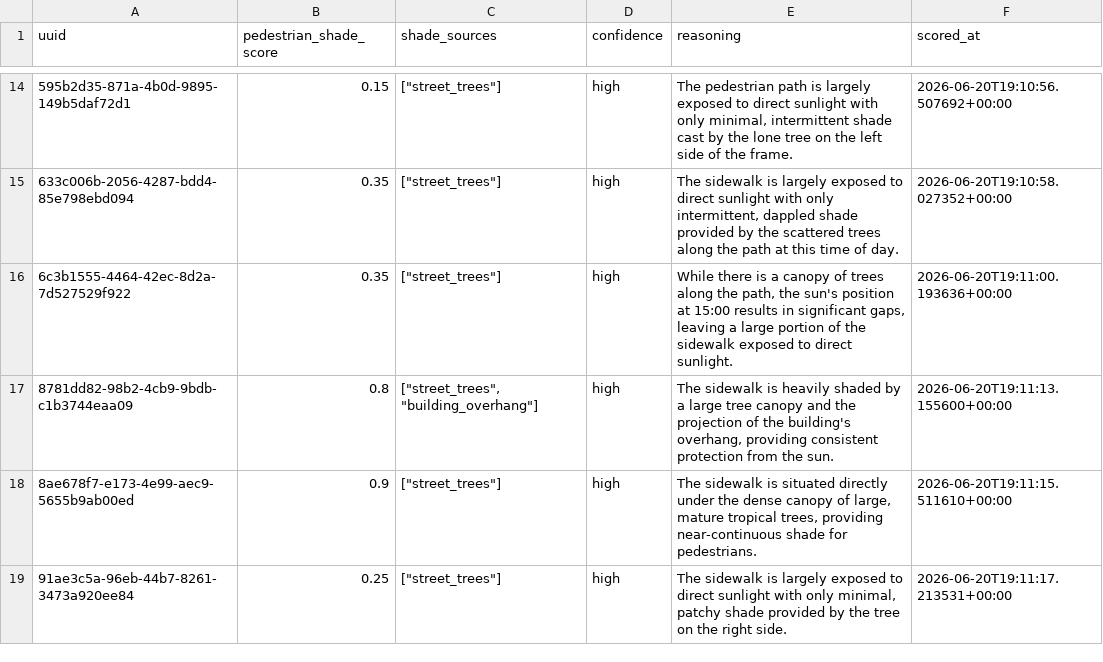
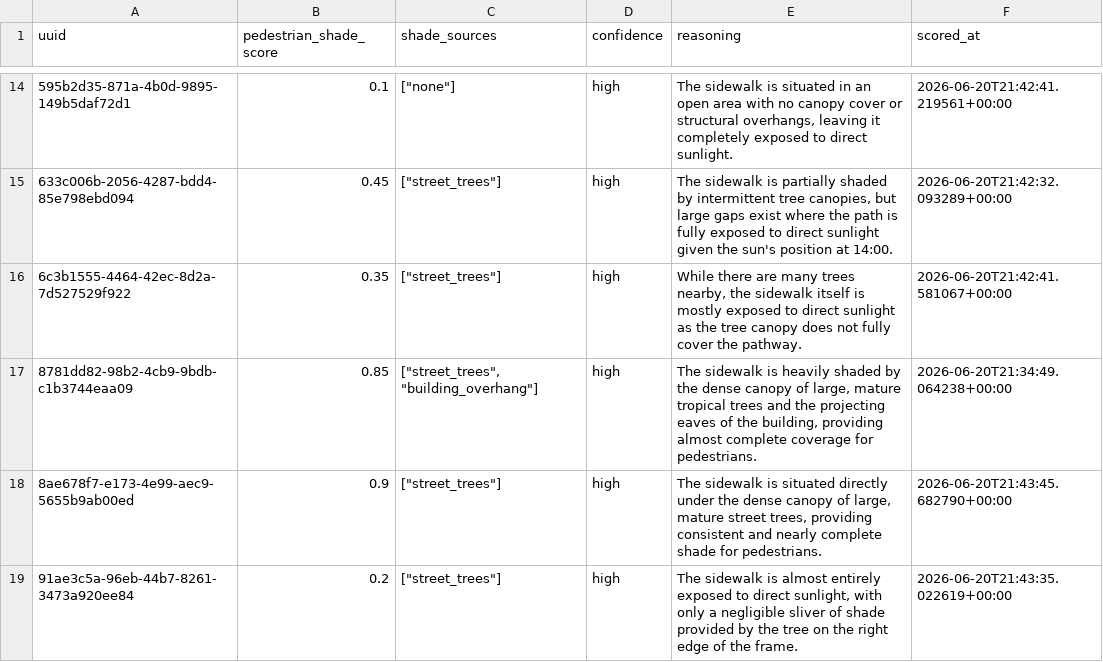
Before and after one commit to claudia-liauw/shadescapes, a CSV file: eval/data/scores.csv, drawn as a sheet; only a part is shown, gaps mark what is left out; the diff covers the shown part only.

Commit message:
feat(eval): run score on all images including synthetic

```diff
--- a/eval/data/scores.csv
+++ b/eval/data/scores.csv
@@ -14,6 +14,6 @@ uuid,pedestrian_shade_score,shade_sources,confidence,reasoning,scored_at
-595b2d35-871a-4b0d-9895-149b5daf72d1,0.15,"[""street_trees""]",high,"The pedestrian path is largely exposed to direct sunlight with only minimal, intermittent shade cast by the lone tree on the left side of the frame.",2026-06-20T19:10:56.507692+00:00
-633c006b-2056-4287-bdd4-85e798ebd094,0.35,"[""street_trees""]",high,"The sidewalk is largely exposed to direct sunlight with only intermittent, dappled shade provided by the scattered trees along the path at this time of day.",2026-06-20T19:10:58.027352+00:00
-6c3b1555-4464-42ec-8d2a-7d527529f922,0.35,"[""street_trees""]",high,"While there is a canopy of trees along the path, the sun's position at 15:00 results in significant gaps, leaving a large portion of the sidewalk exposed to direct sunlight.",2026-06-20T19:11:00.193636+00:00
-8781dd82-98b2-4cb9-9bdb-c1b3744eaa09,0.8,"[""street_trees"", ""building_overhang""]",high,"The sidewalk is heavily shaded by a large tree canopy and the projection of the building's overhang, providing consistent protection from the sun.",2026-06-20T19:11:13.155600+00:00
-8ae678f7-e173-4e99-aec9-5655b9ab00ed,0.9,"[""street_trees""]",high,"The sidewalk is situated directly under the dense canopy of large, mature tropical trees, providing near-continuous shade for pedestrians.",2026-06-20T19:11:15.511610+00:00
-91ae3c5a-96eb-44b7-8261-3473a920ee84,0.25,"[""street_trees""]",high,"The sidewalk is largely exposed to direct sunlight with only minimal, patchy shade provided by the tree on the right side.",2026-06-20T19:11:17.213531+00:00
+595b2d35-871a-4b0d-9895-149b5daf72d1,0.1,"[""none""]",high,"The sidewalk is situated in an open area with no canopy cover or structural overhangs, leaving it completely exposed to direct sunlight.",2026-06-20T21:42:41.219561+00:00
+633c006b-2056-4287-bdd4-85e798ebd094,0.45,"[""street_trees""]",high,"The sidewalk is partially shaded by intermittent tree canopies, but large gaps exist where the path is fully exposed to direct sunlight given the sun's position at 14:00.",2026-06-20T21:42:32.093289+00:00
+6c3b1555-4464-42ec-8d2a-7d527529f922,0.35,"[""street_trees""]",high,"While there are many trees nearby, the sidewalk itself is mostly exposed to direct sunlight as the tree canopy does not fully cover the pathway.",2026-06-20T21:42:41.581067+00:00
+8781dd82-98b2-4cb9-9bdb-c1b3744eaa09,0.85,"[""street_trees"", ""building_overhang""]",high,"The sidewalk is heavily shaded by the dense canopy of large, mature tropical trees and the projecting eaves of the building, providing almost complete coverage for pedestrians.",2026-06-20T21:34:49.064238+00:00
+8ae678f7-e173-4e99-aec9-5655b9ab00ed,0.9,"[""street_trees""]",high,"The sidewalk is situated directly under the dense canopy of large, mature street trees, providing consistent and nearly complete shade for pedestrians.",2026-06-20T21:43:45.682790+00:00
+91ae3c5a-96eb-44b7-8261-3473a920ee84,0.2,"[""street_trees""]",high,"The sidewalk is almost entirely exposed to direct sunlight, with only a negligible sliver of shade provided by the tree on the right edge of the frame.",2026-06-20T21:43:35.022619+00:00
```
Also changed, not shown: 8 added rows and 53 edited cells elsewhere in this file, eval/data/human_labels.csv, 1 other file.
